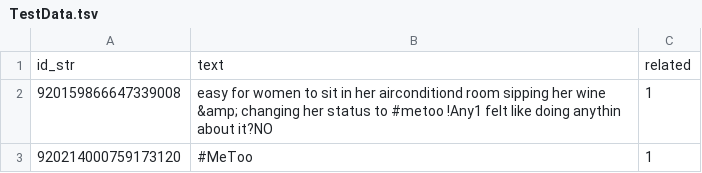
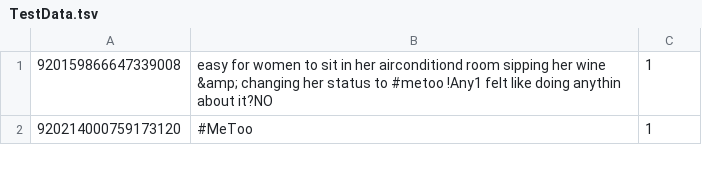
Before and after one commit to itsclaireh/thesis, a TSV file: TestData.tsv, drawn as a sheet; only a part is shown.

```diff
--- a/TestData.tsv
+++ b/TestData.tsv
@@ -1,2 +1 @@
-id_str	text	related
 920159866647339008	easy for women to sit in her airconditiond room sipping her wine &amp; changing her status to #metoo !Any1 felt like doing anythin about it?NO	1
```
Also changed, not shown: 1 other file.
